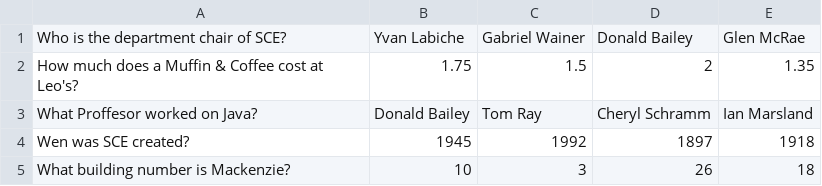
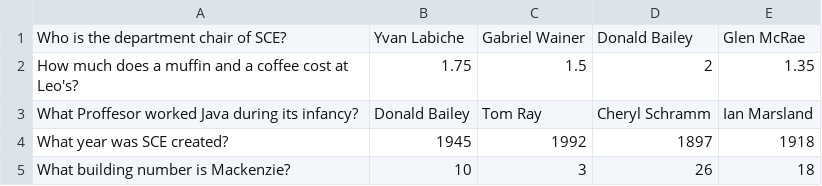
Before and after one commit to Brendan-Lucas/HamlesAndFriends-HackTheWallApp, a CSV file: Thats_so_Ravens/QuizApp/quizAssets/quizz.csv, drawn as a sheet; the diff names each change by its address in the sheet, - before the commit and + after, or states it on an @@ line.

Commit message:
Fix Question wording - need to wrap text

```diff
--- a/Thats_so_Ravens/QuizApp/quizAssets/quizz.csv
+++ b/Thats_so_Ravens/QuizApp/quizAssets/quizz.csv
-A2: …does a Muffin & Coffee cost at…
+A2: …does a muffin and a coffee cost at…
-A3: What Proffesor worked on Java?
+A3: What Proffesor worked Java during its infancy?
-A4: Wen was SCE created?
+A4: What year was SCE created?
```
